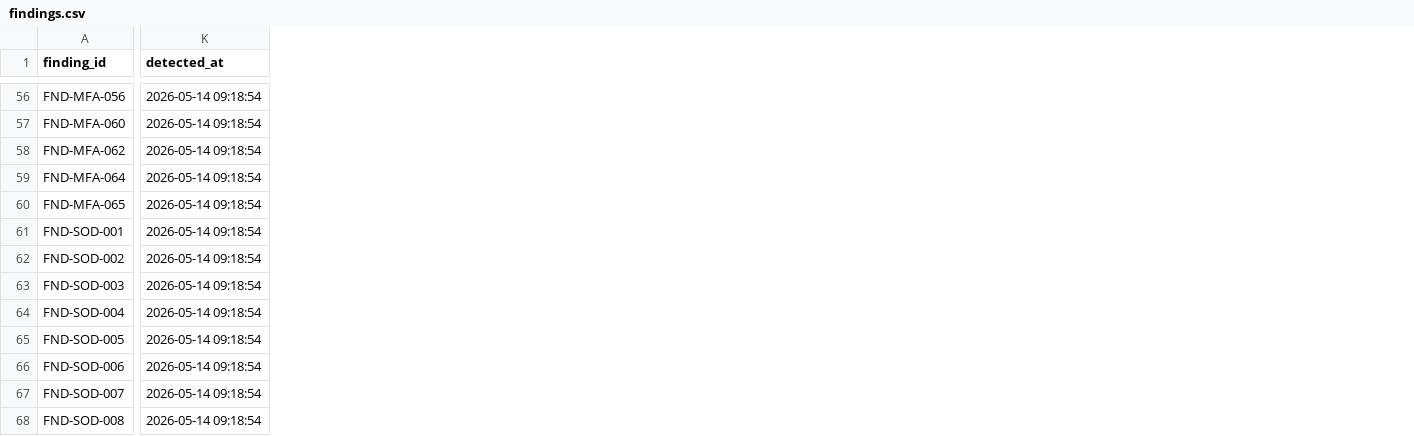
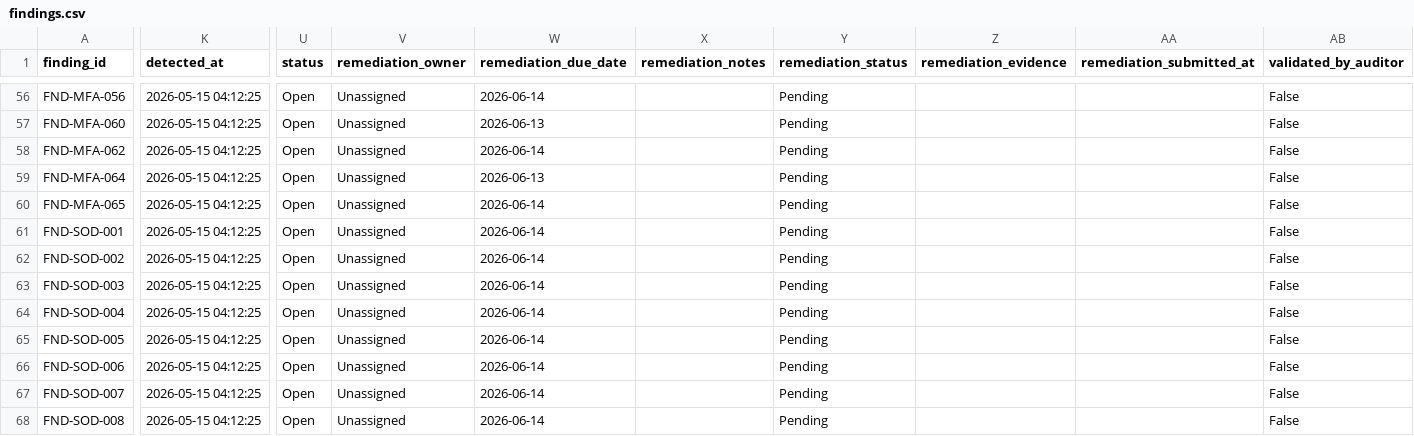
Before and after one commit to BenjaminTetteh/controlforge, a CSV file: clients/meridian-financial-group/2026-q2-sox-itgc/findings/findings.csv, drawn as a sheet; only a part is shown, gaps mark what is left out; the diff covers the shown part only; the diff names each change by its address in the sheet, - before the commit and + after, or states it on an @@ line.

```diff
--- a/clients/meridian-financial-group/2026-q2-sox-itgc/findings/findings.csv
+++ b/clients/meridian-financial-group/2026-q2-sox-itgc/findings/findings.csv
+column U (status), rows 56-68: all Open
+column V (remediation_owner), rows 56-68: all Unassigned
+column W (remediation_due_date), rows 56-68: 2026-06-14 | 2026-06-13 | 2026-06-14 | 2026-06-13 | 2026-06-14 | 2026-06-14 | 2026-06-14 | 2026-06-14 | 2026-06-14 | 2026-06-14 | 2026-06-14 | 2026-06-14 | 2026-06-14
+column X (remediation_notes), empty
+column Y (remediation_status), rows 56-68: all Pending
+column Z (remediation_evidence), empty
+column AA (remediation_submitted_at), empty
+column AB (validated_by_auditor), rows 56-68: all False
-K56:K68 (detected_at): 2026-05-14 09:18:54
+K56:K68 (detected_at): 2026-05-15 04:12:25
```
Also changed, not shown: 4 added columns and 94 edited cells elsewhere in this file, 16 other files.
